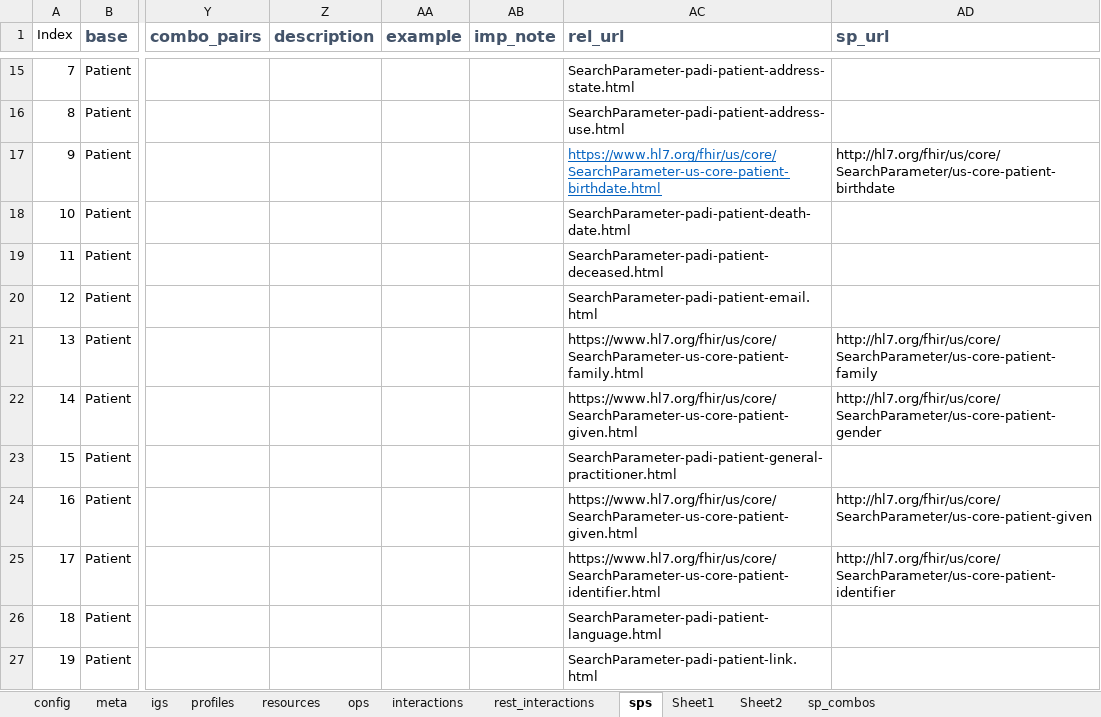
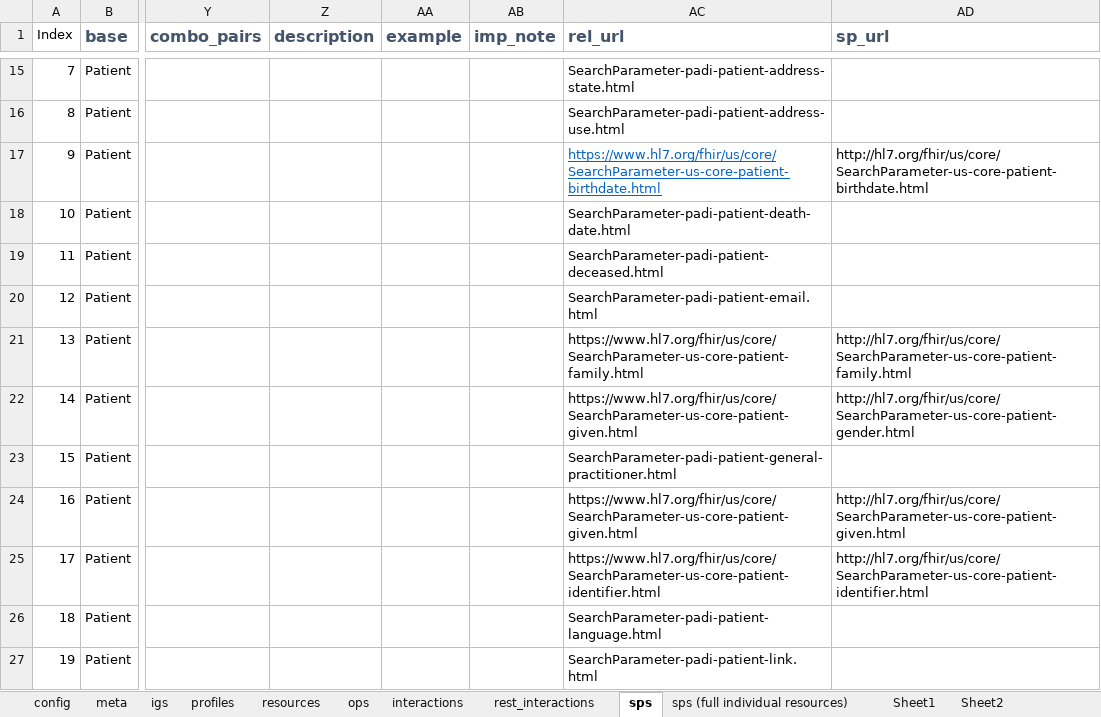
Before and after one commit to HL7/fhir-pacio-adi, an Excel workbook: input/fsh/scripts/pacio-adi-server.xlsx, sheet sps, drawn as a sheet; only a part is shown, gaps mark what is left out; values as stored, in another font and other column widths than the file's, no borders; the diff covers the shown part only; the diff names each change by its address in the sheet, - before the commit and + after, or states it on an @@ line.

```diff
--- a/input/fsh/scripts/pacio-adi-server.xlsx (sheet sps)
+++ b/input/fsh/scripts/pacio-adi-server.xlsx (sheet sps)
+sheet tab: sps (full individual resources)
-AD17 (sp_url): http://hl7.org/fhir/us/core/SearchParameter/us-core-patient-birthdate
+AD17 (sp_url): http://hl7.org/fhir/us/core/SearchParameter-us-core-patient-birthdate.html
-AD21 (sp_url): http://hl7.org/fhir/us/core/SearchParameter/us-core-patient-family
+AD21 (sp_url): http://hl7.org/fhir/us/core/SearchParameter-us-core-patient-family.html
-AD22 (sp_url): http://hl7.org/fhir/us/core/SearchParameter/us-core-patient-gender
+AD22 (sp_url): http://hl7.org/fhir/us/core/SearchParameter-us-core-patient-gender.html
-AD24 (sp_url): http://hl7.org/fhir/us/core/SearchParameter/us-core-patient-given
+AD24 (sp_url): http://hl7.org/fhir/us/core/SearchParameter-us-core-patient-given.html
-AD25 (sp_url): http://hl7.org/fhir/us/core/SearchParameter/us-core-patient-identifier
+AD25 (sp_url): http://hl7.org/fhir/us/core/SearchParameter-us-core-patient-identifier.html
```
Also changed, not shown: 134 removed rows, 29 edited cells and row numbers in column A elsewhere in this sheet, sheet interactions, sheet resources, sheet profiles, 11 other files.
